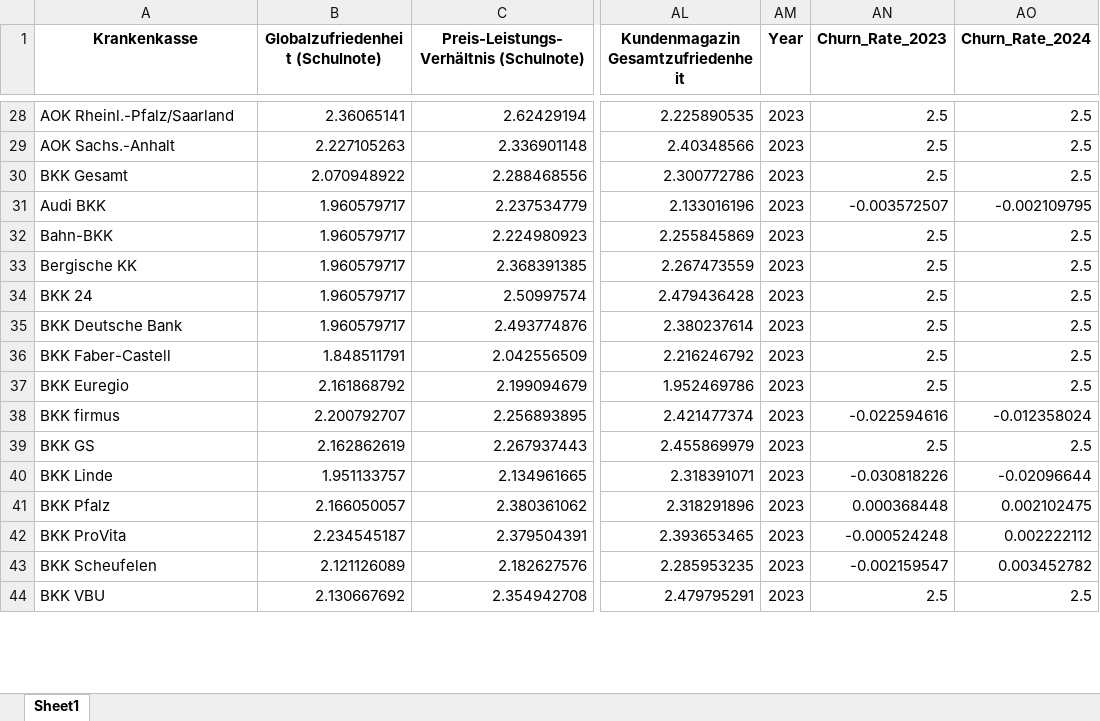
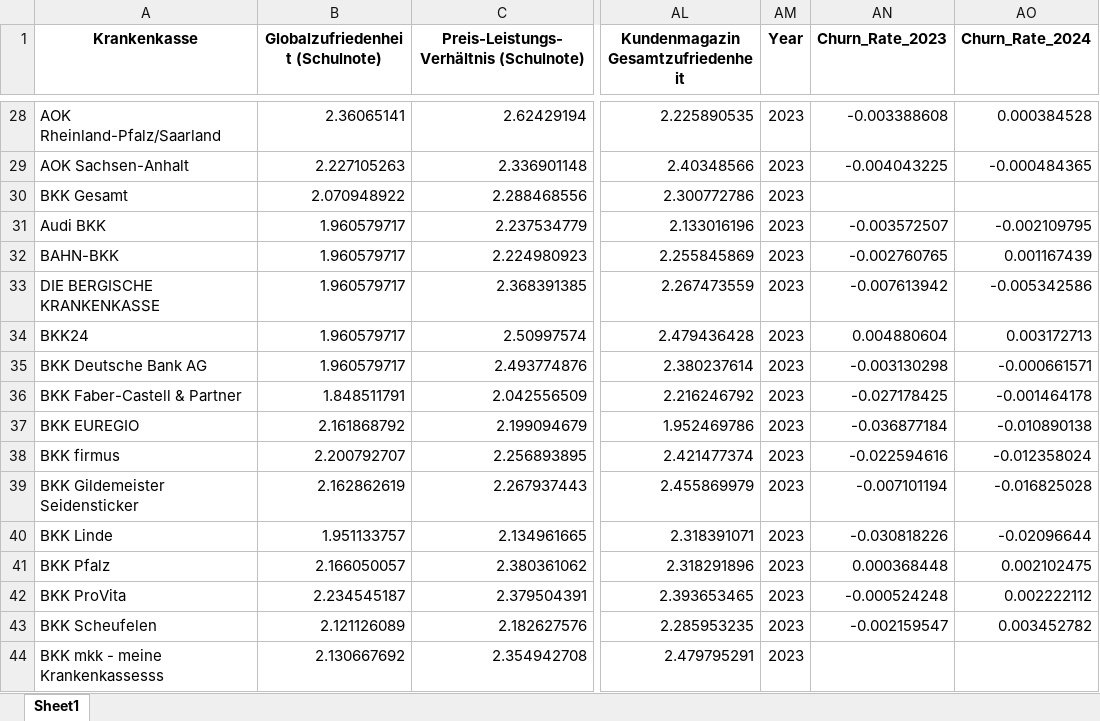
Before and after one commit to Olive305/Data-Science-Group-4, an Excel workbook: data/custom_files/kundenmonitor_churn_merged.xlsx, sheet Sheet1, drawn as a sheet; only a part is shown, gaps mark what is left out; values as stored, in another font and other column widths than the file's, no borders; the diff covers the shown part only; the diff names each change by its address in the sheet, - before the commit and + after, or states it on an @@ line.

```diff
--- a/data/custom_files/kundenmonitor_churn_merged.xlsx (sheet Sheet1)
+++ b/data/custom_files/kundenmonitor_churn_merged.xlsx (sheet Sheet1)
-A28 (Krankenkasse): AOK Rheinl.-Pfalz/Saarland
+A28 (Krankenkasse): AOK Rheinland-Pfalz/Saarland
-AN28 (Churn_Rate_2023): 2.5
+AN28 (Churn_Rate_2023): -0.003388608
-AO28 (Churn_Rate_2024): 2.5
+AO28 (Churn_Rate_2024): 0.000384528
-A29 (Krankenkasse): AOK Sachs.-Anhalt
+A29 (Krankenkasse): AOK Sachsen-Anhalt
-AN29 (Churn_Rate_2023): 2.5
+AN29 (Churn_Rate_2023): -0.004043225
-AO29 (Churn_Rate_2024): 2.5
+AO29 (Churn_Rate_2024): -0.000484365
-AN30 (Churn_Rate_2023): 2.5
+AN30 (Churn_Rate_2023): (empty)
-AO30 (Churn_Rate_2024): 2.5
+AO30 (Churn_Rate_2024): (empty)
-A32 (Krankenkasse): Bahn-BKK
+A32 (Krankenkasse): BAHN-BKK
-AN32 (Churn_Rate_2023): 2.5
+AN32 (Churn_Rate_2023): -0.002760765
-AO32 (Churn_Rate_2024): 2.5
+AO32 (Churn_Rate_2024): 0.001167439
-A33 (Krankenkasse): Bergische KK
+A33 (Krankenkasse): DIE BERGISCHE KRANKENKASSE
-AN33 (Churn_Rate_2023): 2.5
+AN33 (Churn_Rate_2023): -0.007613942
-AO33 (Churn_Rate_2024): 2.5
+AO33 (Churn_Rate_2024): -0.005342586
-A34 (Krankenkasse): BKK 24
+A34 (Krankenkasse): BKK24
-AN34 (Churn_Rate_2023): 2.5
+AN34 (Churn_Rate_2023): 0.004880604
-AO34 (Churn_Rate_2024): 2.5
+AO34 (Churn_Rate_2024): 0.003172713
-A35 (Krankenkasse): BKK Deutsche Bank
+A35 (Krankenkasse): BKK Deutsche Bank AG
-AN35 (Churn_Rate_2023): 2.5
+AN35 (Churn_Rate_2023): -0.003130298
-AO35 (Churn_Rate_2024): 2.5
+AO35 (Churn_Rate_2024): -0.000661571
-A36 (Krankenkasse): BKK Faber-Castell
+A36 (Krankenkasse): BKK Faber-Castell & Partner
-AN36 (Churn_Rate_2023): 2.5
+AN36 (Churn_Rate_2023): -0.027178425
-AO36 (Churn_Rate_2024): 2.5
+AO36 (Churn_Rate_2024): -0.001464178
-A37 (Krankenkasse): BKK Euregio
+A37 (Krankenkasse): BKK EUREGIO
-AN37 (Churn_Rate_2023): 2.5
+AN37 (Churn_Rate_2023): -0.036877184
-AO37 (Churn_Rate_2024): 2.5
+AO37 (Churn_Rate_2024): -0.010890138
-A39 (Krankenkasse): BKK GS
+A39 (Krankenkasse): BKK Gildemeister Seidensticker
-AN39 (Churn_Rate_2023): 2.5
+AN39 (Churn_Rate_2023): -0.007101194
-AO39 (Churn_Rate_2024): 2.5
+AO39 (Churn_Rate_2024): -0.016825028
-A44 (Krankenkasse): BKK VBU
+A44 (Krankenkasse): BKK mkk - meine Krankenkassesss
-AN44 (Churn_Rate_2023): 2.5
+AN44 (Churn_Rate_2023): (empty)
-AO44 (Churn_Rate_2024): 2.5
+AO44 (Churn_Rate_2024): (empty)
```
Also changed, not shown: 224 edited cells elsewhere in this sheet, 1 other file.
